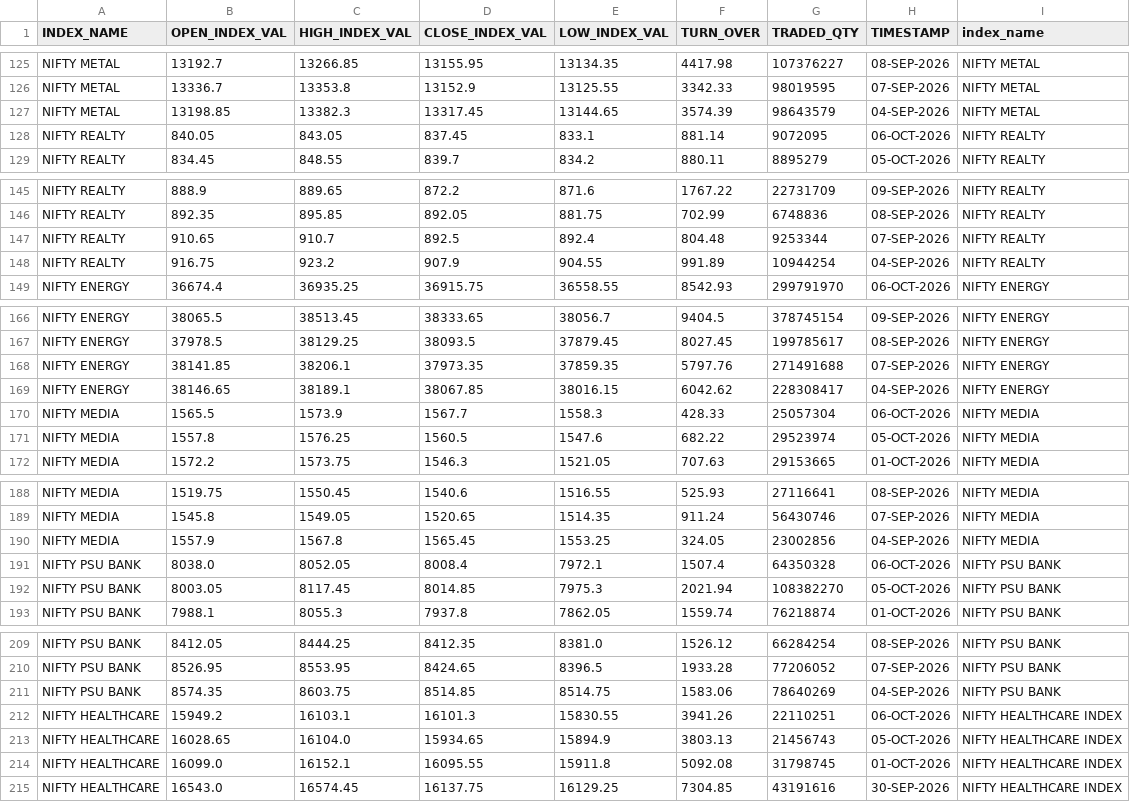
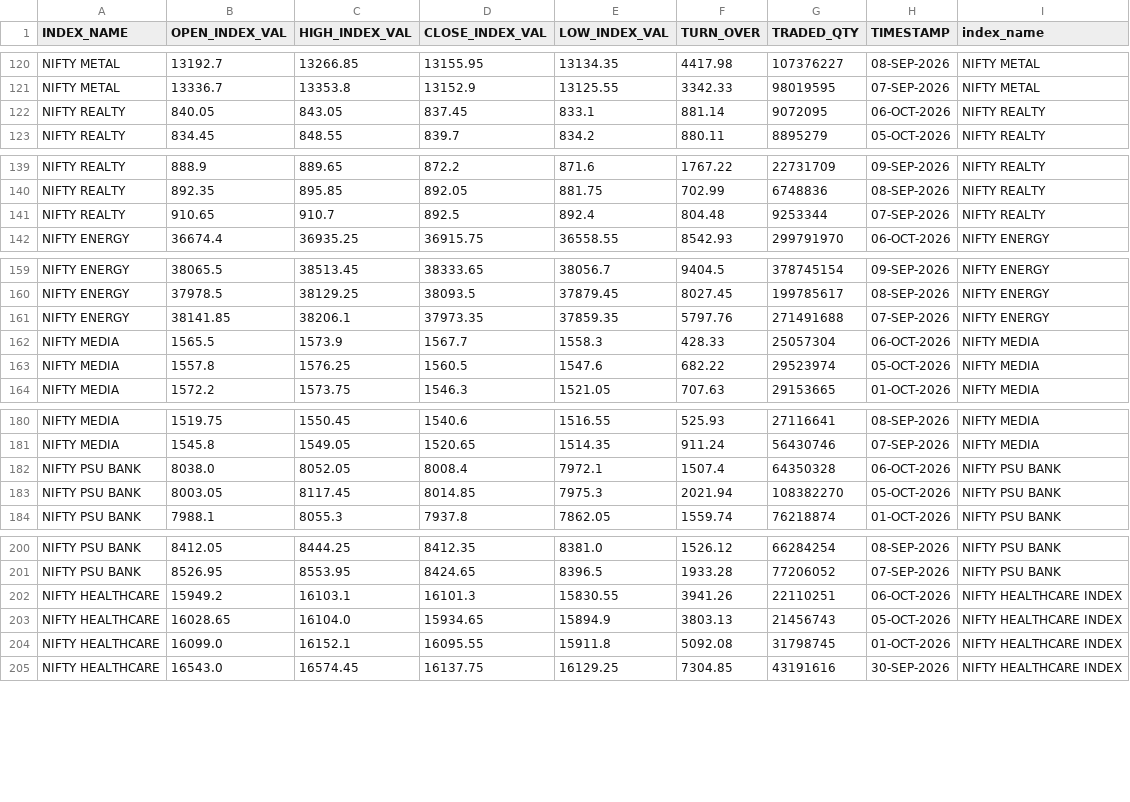
Before and after one commit to Aruj-Singh/nse-dashboard, a CSV file: data/sector_history.csv, drawn as a sheet; only a part is shown, gaps mark what is left out; the diff covers the shown part only; the diff names each change by its address in the sheet, - before the commit and + after, or states it on an @@ line.

```diff
--- a/data/sector_history.csv
+++ b/data/sector_history.csv
-row 127: NIFTY METAL | 13198.85 | 13382.3 | 13317.45 | 13144.65 | 3574.39 | 98643579 | 04-SEP-2026 | NIFTY METAL
-row 148: NIFTY REALTY | 916.75 | 923.2 | 907.9 | 904.55 | 991.89 | 10944254 | 04-SEP-2026 | NIFTY REALTY
-row 169: NIFTY ENERGY | 38146.65 | 38189.1 | 38067.85 | 38016.15 | 6042.62 | 228308417 | 04-SEP-2026 | NIFTY ENERGY
-row 190: NIFTY MEDIA | 1557.9 | 1567.8 | 1565.45 | 1553.25 | 324.05 | 23002856 | 04-SEP-2026 | NIFTY MEDIA
-row 211: NIFTY PSU BANK | 8574.35 | 8603.75 | 8514.85 | 8514.75 | 1583.06 | 78640269 | 04-SEP-2026 | NIFTY PSU BANK
```
Also changed, not shown: 10 removed rows elsewhere in this file, data/all_indices.csv, data/most_active_value.csv, 5 other files.
